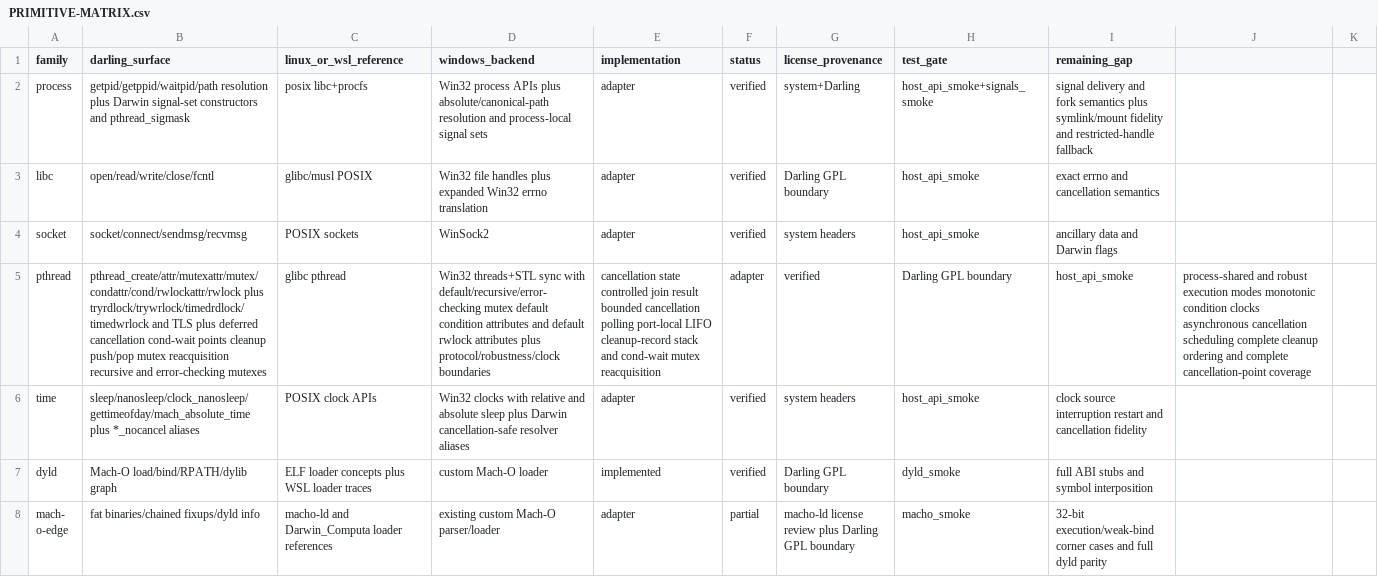
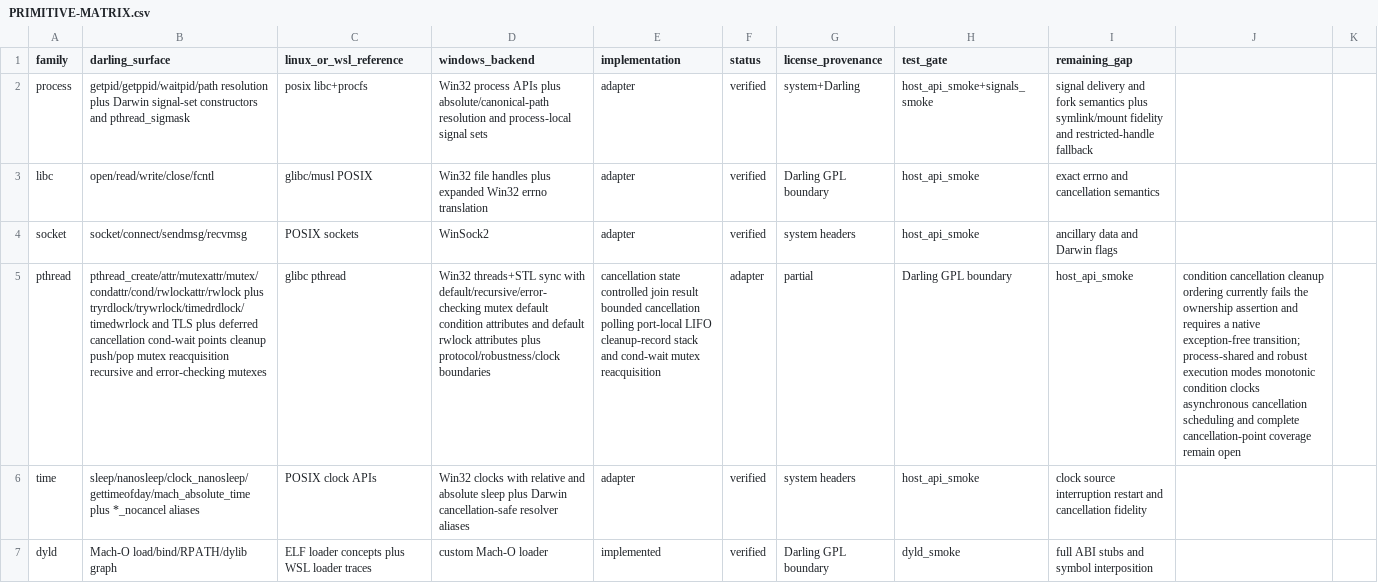
Before and after one commit to tarekwasfy01/Wintosh, a CSV file: PRIMITIVE-MATRIX.csv, drawn as a sheet; only a part is shown; the shorter side is filled out with more unchanged rows; the diff names each change by its address in the sheet, - before the commit and + after, or states it on an @@ line.

Commit message:
Clarify condition cancellation verification status

```diff
--- a/PRIMITIVE-MATRIX.csv
+++ b/PRIMITIVE-MATRIX.csv
-G5 (license_provenance): verified
+G5 (license_provenance): partial
-J5: process-shared and robust execution modes monotonic condition clocks asynchronous cancellation scheduling complete cleanup ordering and complete cancellation-point coverage
+J5: condition cancellation cleanup ordering currently fails the ownership assertion and requires a native exception-free transition; process-shared and robust execution modes monotonic condition clocks asynchronous cancellation scheduling and complete cancellation-point coverage remain open
```
Also changed, not shown: 2 other files.
